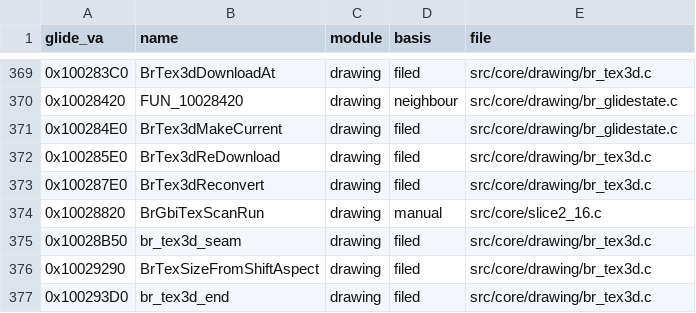
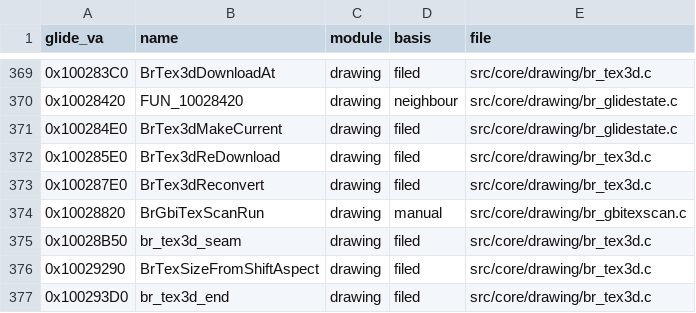
Before and after one commit to Link4Electronics/brally, a CSV file: config/filing.csv, drawn as a sheet; only a part is shown, gaps mark what is left out.

Commit message:
Filing and comment order for the nine: BrGbiTexScanRun (0x10028820) moved from the address batch slice2_16.c into drawing/br_gbitexscan.c with its handlers (byte-exact there, every row of both files unchanged; the D3D port body stays in slice2_16.c as @d3donly); the WHAT IT DOES comment now sits directly above @implements for all nine, transcription notes moved above it

```diff
--- a/config/filing.csv
+++ b/config/filing.csv
@@ -373,3 +373,3 @@ glide_va,name,module,basis,file
 0x100287E0,BrTex3dReconvert,drawing,filed,src/core/drawing/br_tex3d.c
-0x10028820,BrGbiTexScanRun,drawing,manual,src/core/slice2_16.c
+0x10028820,BrGbiTexScanRun,drawing,manual,src/core/drawing/br_gbitexscan.c
 0x10028B50,br_tex3d_seam,drawing,filed,src/core/drawing/br_tex3d.c
```
Also changed, not shown: 9 other files.
